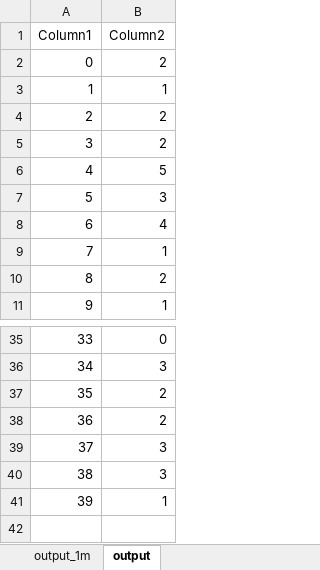
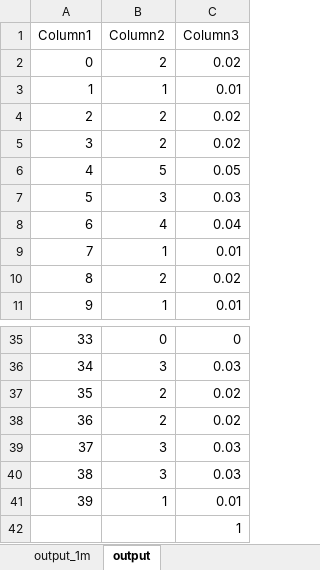
Before and after one commit to W-Stefanska/Modelowanie_Komputerowe, an Excel workbook: Monopol/output_jail.xlsx, sheet output, drawn as a sheet; only a part is shown, gaps mark what is left out; values as stored, in another font and other column widths than the file's, no borders; charts and pictures and table styles not drawn; the diff names each change by its address in the sheet, - before the commit and + after, or states it on an @@ line.

Commit message:
Output

```diff
--- a/Monopol/output_jail.xlsx (sheet output)
+++ b/Monopol/output_jail.xlsx (sheet output)
+column C (Column3), rows 2-11: 0.02 | 0.01 | 0.02 | 0.02 | 0.05 | 0.03 | 0.04 | 0.01 | 0.02 | 0.01; rows 35-41: 0 | 0.03 | 0.02 | 0.02 | 0.03 | 0.03 | 0.01
+row 42:  |  | 1
```
Also changed, not shown: sheet output_1m, charts or pictures, Monopol/output_nojail.xlsx, 1 other file.
